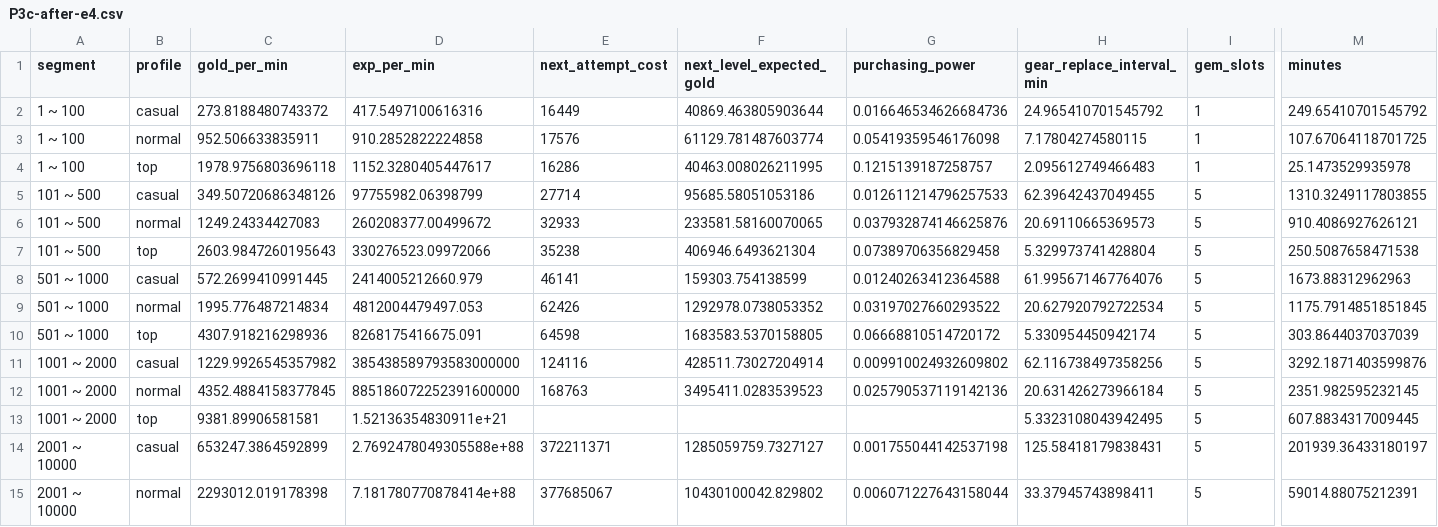
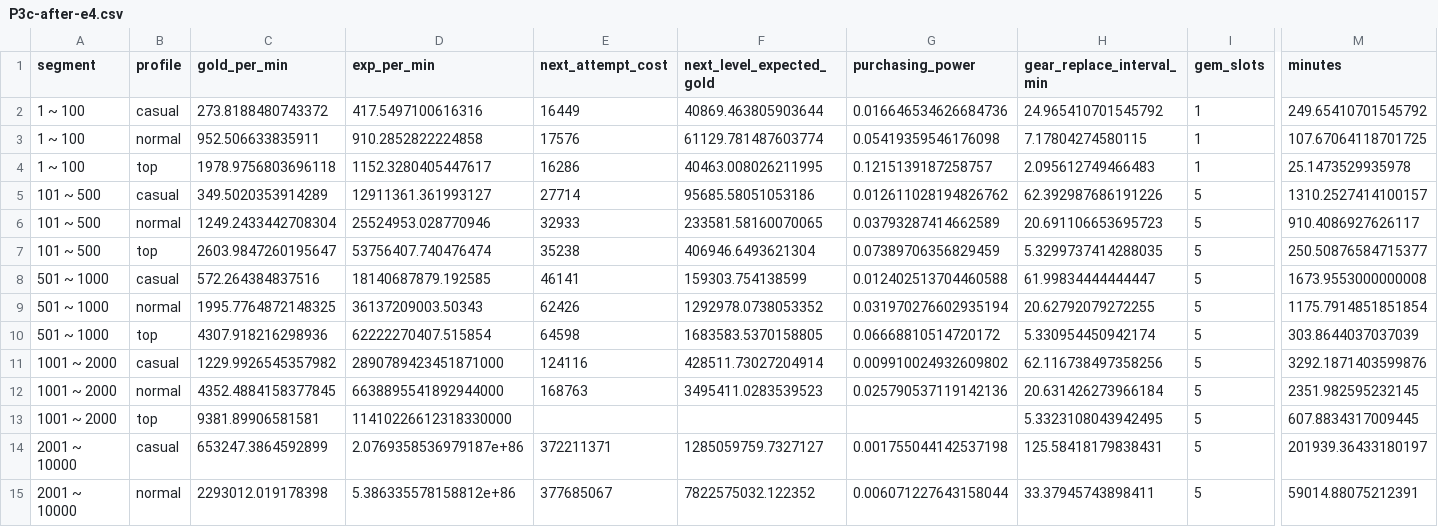
Before and after one commit to TAKHO-K/forge-game, a CSV file: docs/econ/P3c-after-e4.csv, drawn as a sheet; only a part is shown, gaps mark what is left out; the diff covers the shown part only; the diff names each change by its address in the sheet, - before the commit and + after, or states it on an @@ line.

```diff
--- a/docs/econ/P3c-after-e4.csv
+++ b/docs/econ/P3c-after-e4.csv
-C5 (gold_per_min): 349.50720686348126
+C5 (gold_per_min): 349.5020353914289
-D5 (exp_per_min): 97755982.06398799
+D5 (exp_per_min): 12911361.361993127
-G5 (purchasing_power): 0.012611214796257533
+G5 (purchasing_power): 0.012611028194826762
-H5 (gear_replace_interval_min): 62.39642437049455
+H5 (gear_replace_interval_min): 62.392987686191226
-M5 (minutes): 1310.3249117803855
+M5 (minutes): 1310.2527414100157
-C6 (gold_per_min): 1249.24334427083
+C6 (gold_per_min): 1249.2433442708304
-D6 (exp_per_min): 260208377.00499672
+D6 (exp_per_min): 25524953.028770946
-G6 (purchasing_power): 0.037932874146625876
+G6 (purchasing_power): 0.03793287414662589
-H6 (gear_replace_interval_min): 20.69110665369573
+H6 (gear_replace_interval_min): 20.691106653695723
-M6 (minutes): 910.4086927626121
+M6 (minutes): 910.4086927626117
-C7 (gold_per_min): 2603.9847260195643
+C7 (gold_per_min): 2603.9847260195647
-D7 (exp_per_min): 330276523.09972066
+D7 (exp_per_min): 53756407.740476474
-G7 (purchasing_power): 0.07389706356829458
+G7 (purchasing_power): 0.07389706356829459
-H7 (gear_replace_interval_min): 5.329973741428804
+H7 (gear_replace_interval_min): 5.3299737414288035
-M7 (minutes): 250.5087658471538
+M7 (minutes): 250.50876584715377
-C8 (gold_per_min): 572.2699410991445
+C8 (gold_per_min): 572.264384837516
-D8 (exp_per_min): 2414005212660.979
+D8 (exp_per_min): 18140687879.192585
-G8 (purchasing_power): 0.01240263412364588
+G8 (purchasing_power): 0.012402513704460588
-H8 (gear_replace_interval_min): 61.995671467764076
+H8 (gear_replace_interval_min): 61.99834444444447
-M8 (minutes): 1673.88312962963
+M8 (minutes): 1673.9553000000008
-C9 (gold_per_min): 1995.776487214834
+C9 (gold_per_min): 1995.7764872148325
-D9 (exp_per_min): 4812004479497.053
+D9 (exp_per_min): 36137209003.50343
-G9 (purchasing_power): 0.03197027660293522
+G9 (purchasing_power): 0.031970276602935194
-H9 (gear_replace_interval_min): 20.627920792722534
+H9 (gear_replace_interval_min): 20.62792079272255
-M9 (minutes): 1175.7914851851845
+M9 (minutes): 1175.7914851851854
-D10 (exp_per_min): 8268175416675.091
+D10 (exp_per_min): 62222270407.515854
-D11 (exp_per_min): 385438589793583000000
+D11 (exp_per_min): 2890789423451871000
-D12 (exp_per_min): 885186072252391600000
+D12 (exp_per_min): 6638895541892944000
-D13 (exp_per_min): 1.52136354830911e+21
+D13 (exp_per_min): 11410226612318330000
-D14 (exp_per_min): 2.7692478049305588e+88
+D14 (exp_per_min): 2.0769358536979187e+86
-D15 (exp_per_min): 7.181780770878414e+88
+D15 (exp_per_min): 5.386335578158812e+86
-F15 (next_level_expected_gold): 10430100042.829802
+F15 (next_level_expected_gold): 7822575032.122352
```
Also changed, not shown: 9 edited cells elsewhere in this file, docs/econ/P3c-after-p25_pace.csv, docs/econ/P3c-after-p25_power.csv, 15 other files.
